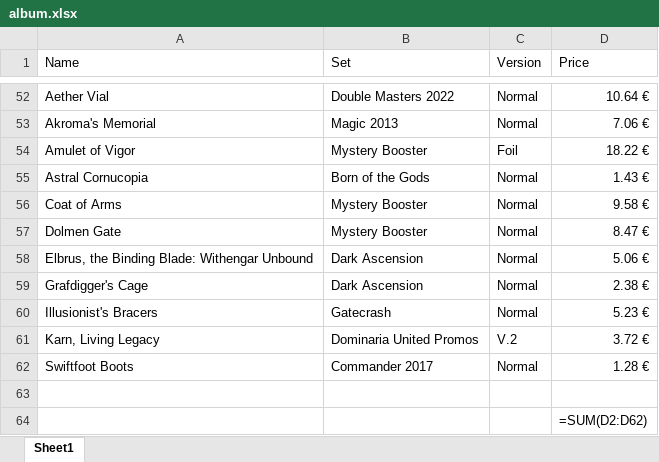
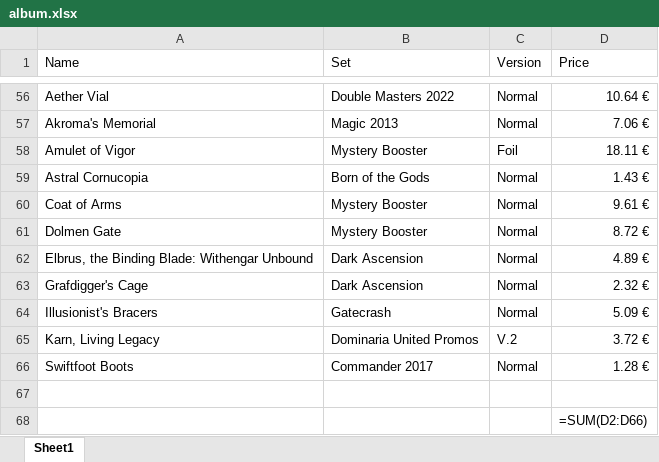
Before and after one commit to Vimor123/mtg-card-price-updater, an Excel workbook: album.xlsx, sheet Sheet1, drawn as a sheet; only a part is shown, gaps mark what is left out; values as stored, in another font and other column widths than the file's, no borders; formulas without a stored value are shown as written; addresses are those after the commit; the diff covers the shown part only; the diff names each change by its address in the sheet, - before the commit and + after, or states it on an @@ line.

```diff
--- a/album.xlsx (sheet Sheet1)
+++ b/album.xlsx (sheet Sheet1)
-D58 (Price): 18.22 €
+D58 (Price): 18.11 €
-D60 (Price): 9.58 €
+D60 (Price): 9.61 €
-D61 (Price): 8.47 €
+D61 (Price): 8.72 €
-D62 (Price): 5.06 €
+D62 (Price): 4.89 €
-D63 (Price): 2.38 €
+D63 (Price): 2.32 €
-D64 (Price): 5.23 €
+D64 (Price): 5.09 €
-D68 (Price): =SUM(D2:D62)
+D68 (Price): =SUM(D2:D66)
```
Also changed, not shown: 4 added rows and 36 edited cells elsewhere in this sheet.
